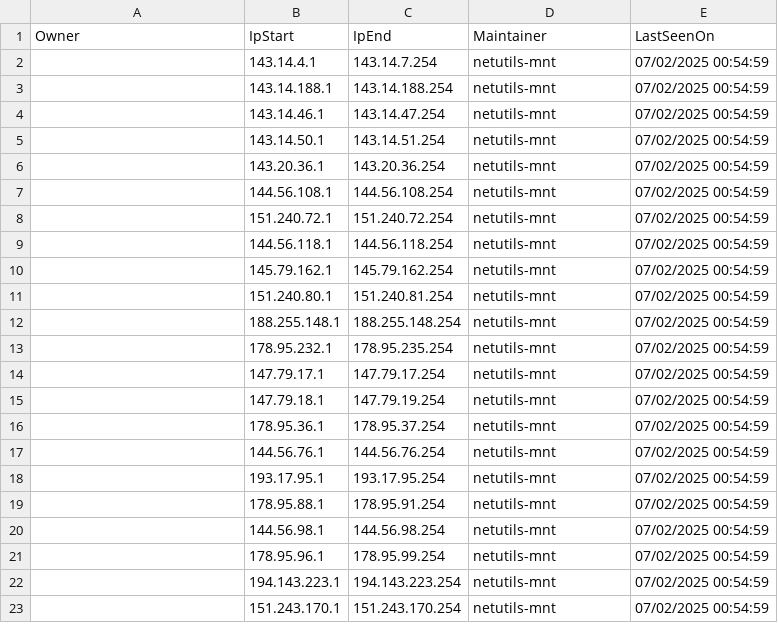
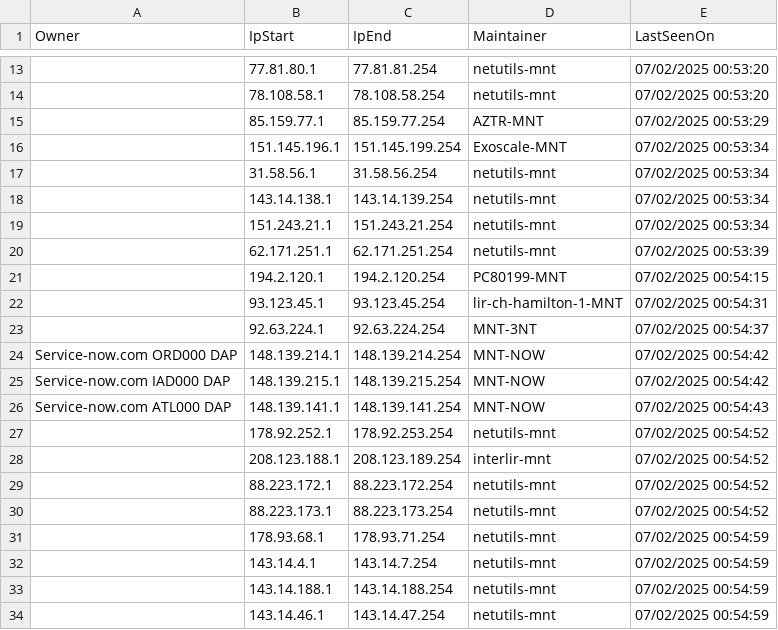
Before and after one commit to mcknight89/mk.data, a CSV file: ip_asn_routes.5.csv, drawn as a sheet; only a part is shown, gaps mark what is left out; the shorter side is filled out with more unchanged rows; the diff covers the shown part only.

Commit message:
Updated ip_asn_routes.5.csv Updated ip_asn_routes.5.json

```diff
--- a/ip_asn_routes.5.csv
+++ b/ip_asn_routes.5.csv
@@ -2 +13,20 @@ Owner,IpStart,IpEnd,Maintainer,LastSeenOn
+"","77.81.80.1","77.81.81.254","netutils-mnt","07/02/2025 00:53:20"
+"","78.108.58.1","78.108.58.254","netutils-mnt","07/02/2025 00:53:20"
+"","85.159.77.1","85.159.77.254","AZTR-MNT","07/02/2025 00:53:29"
+"","151.145.196.1","151.145.199.254","Exoscale-MNT","07/02/2025 00:53:34"
+"","31.58.56.1","31.58.56.254","netutils-mnt","07/02/2025 00:53:34"
+"","143.14.138.1","143.14.139.254","netutils-mnt","07/02/2025 00:53:34"
+"","151.243.21.1","151.243.21.254","netutils-mnt","07/02/2025 00:53:34"
+"","62.171.251.1","62.171.251.254","netutils-mnt","07/02/2025 00:53:39"
+"","194.2.120.1","194.2.120.254","PC80199-MNT","07/02/2025 00:54:15"
+"","93.123.45.1","93.123.45.254","lir-ch-hamilton-1-MNT","07/02/2025 00:54:31"
+"","92.63.224.1","92.63.224.254","MNT-3NT","07/02/2025 00:54:37"
+"Service-now.com ORD000 DAP","148.139.214.1","148.139.214.254","MNT-NOW","07/02/2025 00:54:42"
+"Service-now.com IAD000 DAP","148.139.215.1","148.139.215.254","MNT-NOW","07/02/2025 00:54:42"
+"Service-now.com ATL000 DAP","148.139.141.1","148.139.141.254","MNT-NOW","07/02/2025 00:54:43"
+"","178.92.252.1","178.92.253.254","netutils-mnt","07/02/2025 00:54:52"
+"","208.123.188.1","208.123.189.254","interlir-mnt","07/02/2025 00:54:52"
+"","88.223.172.1","88.223.172.254","netutils-mnt","07/02/2025 00:54:52"
+"","88.223.173.1","88.223.173.254","netutils-mnt","07/02/2025 00:54:52"
+"","178.93.68.1","178.93.71.254","netutils-mnt","07/02/2025 00:54:59"
 "","143.14.4.1","143.14.7.254","netutils-mnt","07/02/2025 00:54:59"
```
Also changed, not shown: 19 added rows and 16 edited cells elsewhere in this file, 1 other file.
